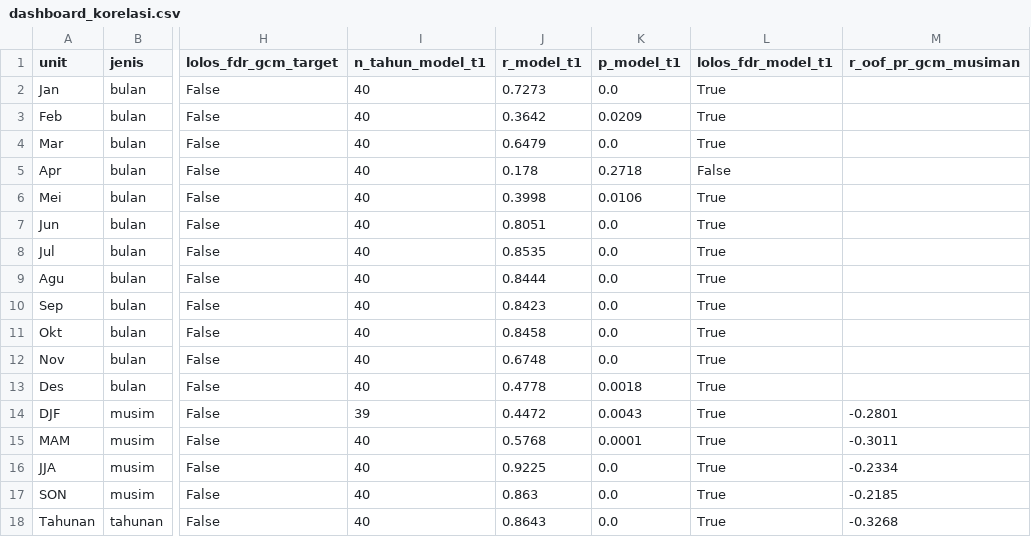
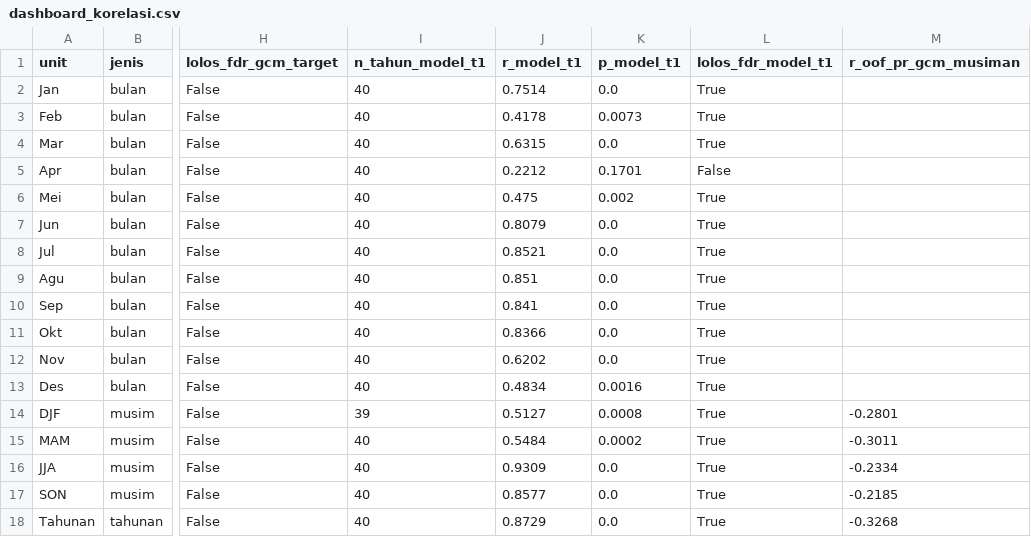
Before and after one commit to fadiela/dashboard-spi-banten, a CSV file: dashboard_korelasi.csv, drawn as a sheet; only a part is shown, gaps mark what is left out; the diff names each change by its address in the sheet, - before the commit and + after, or states it on an @@ line.

```diff
--- a/dashboard_korelasi.csv
+++ b/dashboard_korelasi.csv
-J2 (r_model_t1): 0.7273
+J2 (r_model_t1): 0.7514
-J3 (r_model_t1): 0.3642
+J3 (r_model_t1): 0.4178
-K3 (p_model_t1): 0.0209
+K3 (p_model_t1): 0.0073
-J4 (r_model_t1): 0.6479
+J4 (r_model_t1): 0.6315
-J5 (r_model_t1): 0.178
+J5 (r_model_t1): 0.2212
-K5 (p_model_t1): 0.2718
+K5 (p_model_t1): 0.1701
-J6 (r_model_t1): 0.3998
+J6 (r_model_t1): 0.475
-K6 (p_model_t1): 0.0106
+K6 (p_model_t1): 0.002
-J7 (r_model_t1): 0.8051
+J7 (r_model_t1): 0.8079
-J8 (r_model_t1): 0.8535
+J8 (r_model_t1): 0.8521
-J9 (r_model_t1): 0.8444
+J9 (r_model_t1): 0.851
-J10 (r_model_t1): 0.8423
+J10 (r_model_t1): 0.841
-J11 (r_model_t1): 0.8458
+J11 (r_model_t1): 0.8366
-J12 (r_model_t1): 0.6748
+J12 (r_model_t1): 0.6202
-J13 (r_model_t1): 0.4778
+J13 (r_model_t1): 0.4834
-K13 (p_model_t1): 0.0018
+K13 (p_model_t1): 0.0016
-J14 (r_model_t1): 0.4472
+J14 (r_model_t1): 0.5127
-K14 (p_model_t1): 0.0043
+K14 (p_model_t1): 0.0008
-J15 (r_model_t1): 0.5768
+J15 (r_model_t1): 0.5484
-K15 (p_model_t1): 0.0001
+K15 (p_model_t1): 0.0002
-J16 (r_model_t1): 0.9225
+J16 (r_model_t1): 0.9309
-J17 (r_model_t1): 0.863
+J17 (r_model_t1): 0.8577
-J18 (r_model_t1): 0.8643
+J18 (r_model_t1): 0.8729
```
Also changed, not shown: dashboard_model_banding.csv, dashboard_model_gerbang.csv, 7 other files.
